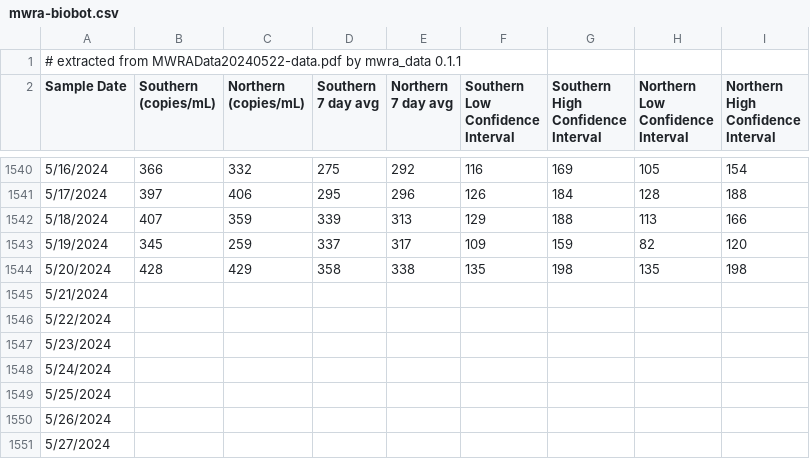
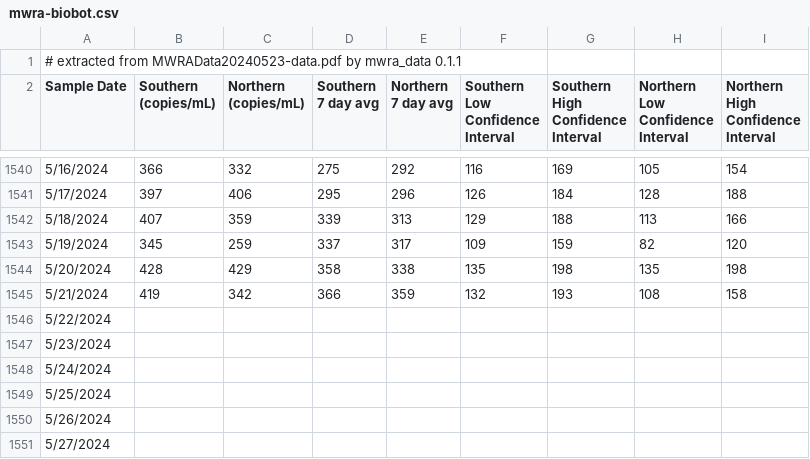
Before and after one commit to bensteinberg/mwra-biobot, a CSV file: mwra-biobot.csv, drawn as a sheet; only a part is shown, gaps mark what is left out.

Commit message:
Update from MWRAData20240523-data.pdf

```diff
--- a/mwra-biobot.csv
+++ b/mwra-biobot.csv
@@ -1,2 +1,2 @@
-# extracted from MWRAData20240522-data.pdf by mwra_data 0.1.1
+# extracted from MWRAData20240523-data.pdf by mwra_data 0.1.1
 Sample Date,"Southern
@@ -1556,3 +1556,3 @@ Interval"
 5/20/2024,428,429,358,338,135,198,135,198
-5/21/2024,,,,,,,,
+5/21/2024,419,342,366,359,132,193,108,158
 5/22/2024,,,,,,,,
```
Also changed, not shown: mwra-biobot-tidied.csv, 1 other file.
